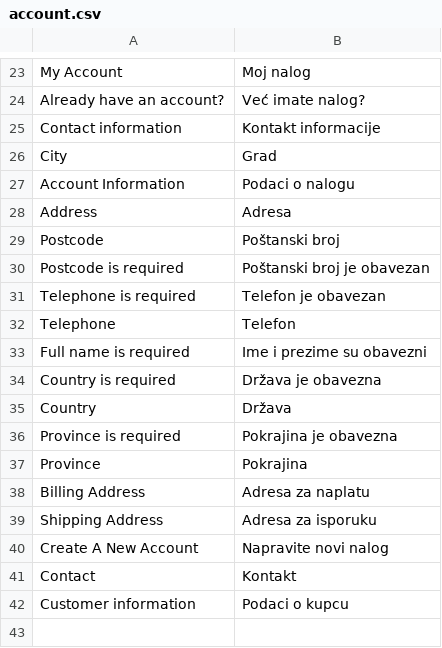
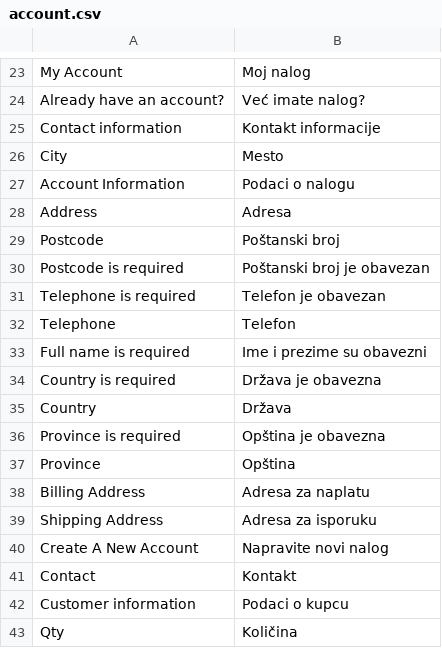
Before and after one commit to savaticnemanja/jeftinko-app, a CSV file: translations/rs/account.csv, drawn as a sheet; only a part is shown, gaps mark what is left out; the diff names each change by its address in the sheet, - before the commit and + after, or states it on an @@ line.

```diff
--- a/translations/rs/account.csv
+++ b/translations/rs/account.csv
-B26: Grad
+B26: Mesto
-B36: Pokrajina je obavezna
+B36: Opština je obavezna
-B37: Pokrajina
+B37: Opština
+row 43: Qty | Količina
```
Also changed, not shown: translations/rs/catalog.csv, translations/rs/checkout.csv, 42 other files.
